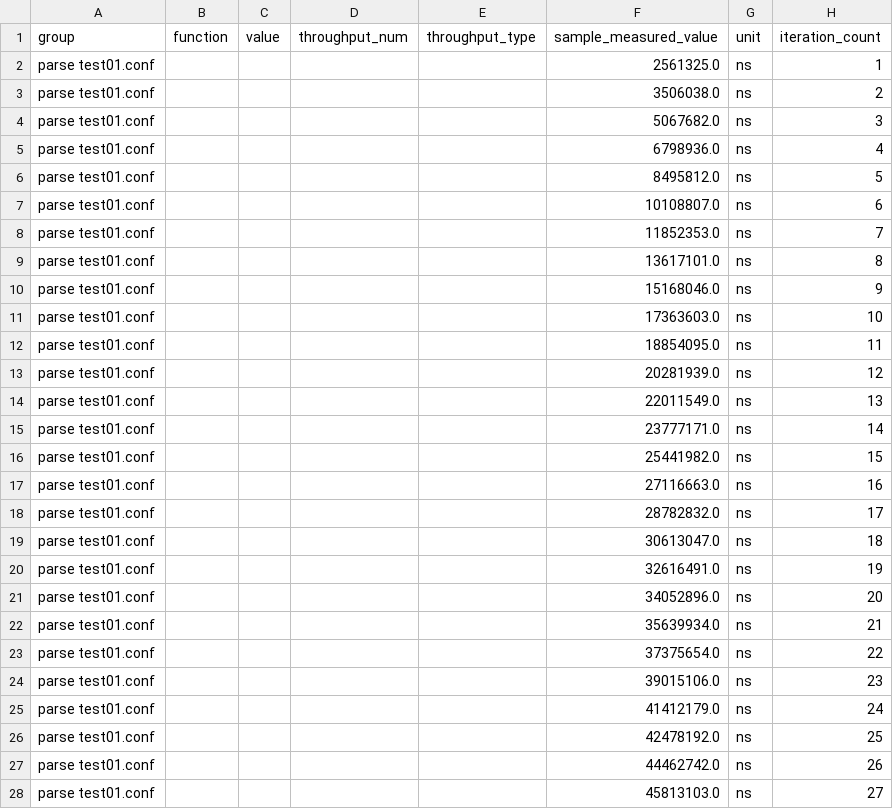
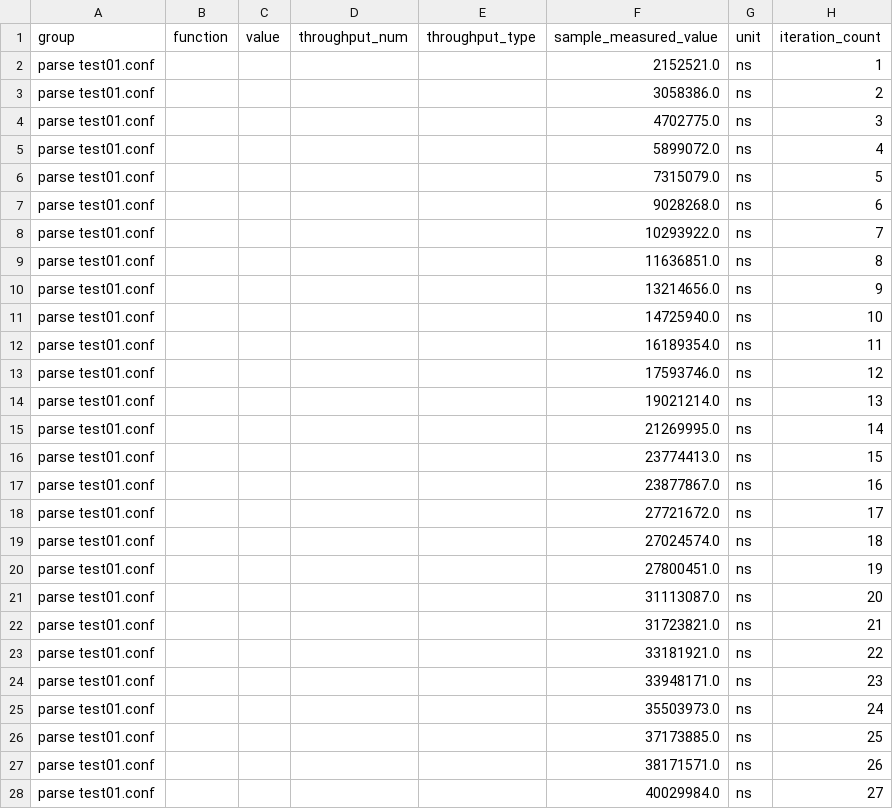
Before and after one commit to wez/hocon.rs, a CSV file: parse test01.conf/base/raw.csv, drawn as a sheet; only a part is shown; the diff covers the shown part only.

```diff
--- a/parse test01.conf/base/raw.csv
+++ b/parse test01.conf/base/raw.csv
@@ -1,28 +1,28 @@
 group,function,value,throughput_num,throughput_type,sample_measured_value,unit,iteration_count
-parse test01.conf,,,,,2561325.0,ns,1
-parse test01.conf,,,,,3506038.0,ns,2
-parse test01.conf,,,,,5067682.0,ns,3
-parse test01.conf,,,,,6798936.0,ns,4
-parse test01.conf,,,,,8495812.0,ns,5
-parse test01.conf,,,,,10108807.0,ns,6
-parse test01.conf,,,,,11852353.0,ns,7
-parse test01.conf,,,,,13617101.0,ns,8
-parse test01.conf,,,,,15168046.0,ns,9
-parse test01.conf,,,,,17363603.0,ns,10
-parse test01.conf,,,,,18854095.0,ns,11
-parse test01.conf,,,,,20281939.0,ns,12
-parse test01.conf,,,,,22011549.0,ns,13
-parse test01.conf,,,,,23777171.0,ns,14
-parse test01.conf,,,,,25441982.0,ns,15
-parse test01.conf,,,,,27116663.0,ns,16
-parse test01.conf,,,,,28782832.0,ns,17
-parse test01.conf,,,,,30613047.0,ns,18
-parse test01.conf,,,,,32616491.0,ns,19
-parse test01.conf,,,,,34052896.0,ns,20
-parse test01.conf,,,,,35639934.0,ns,21
-parse test01.conf,,,,,37375654.0,ns,22
-parse test01.conf,,,,,39015106.0,ns,23
-parse test01.conf,,,,,41412179.0,ns,24
-parse test01.conf,,,,,42478192.0,ns,25
-parse test01.conf,,,,,44462742.0,ns,26
-parse test01.conf,,,,,45813103.0,ns,27
+parse test01.conf,,,,,2152521.0,ns,1
+parse test01.conf,,,,,3058386.0,ns,2
+parse test01.conf,,,,,4702775.0,ns,3
+parse test01.conf,,,,,5899072.0,ns,4
+parse test01.conf,,,,,7315079.0,ns,5
+parse test01.conf,,,,,9028268.0,ns,6
+parse test01.conf,,,,,10293922.0,ns,7
+parse test01.conf,,,,,11636851.0,ns,8
+parse test01.conf,,,,,13214656.0,ns,9
+parse test01.conf,,,,,14725940.0,ns,10
+parse test01.conf,,,,,16189354.0,ns,11
+parse test01.conf,,,,,17593746.0,ns,12
+parse test01.conf,,,,,19021214.0,ns,13
+parse test01.conf,,,,,21269995.0,ns,14
+parse test01.conf,,,,,23774413.0,ns,15
+parse test01.conf,,,,,23877867.0,ns,16
+parse test01.conf,,,,,27721672.0,ns,17
+parse test01.conf,,,,,27024574.0,ns,18
+parse test01.conf,,,,,27800451.0,ns,19
+parse test01.conf,,,,,31113087.0,ns,20
+parse test01.conf,,,,,31723821.0,ns,21
+parse test01.conf,,,,,33181921.0,ns,22
+parse test01.conf,,,,,33948171.0,ns,23
+parse test01.conf,,,,,35503973.0,ns,24
+parse test01.conf,,,,,37173885.0,ns,25
+parse test01.conf,,,,,38171571.0,ns,26
+parse test01.conf,,,,,40029984.0,ns,27
```
Also changed, not shown: 73 edited cells elsewhere in this file, parse test01.conf/new/raw.csv, 22 other files.
